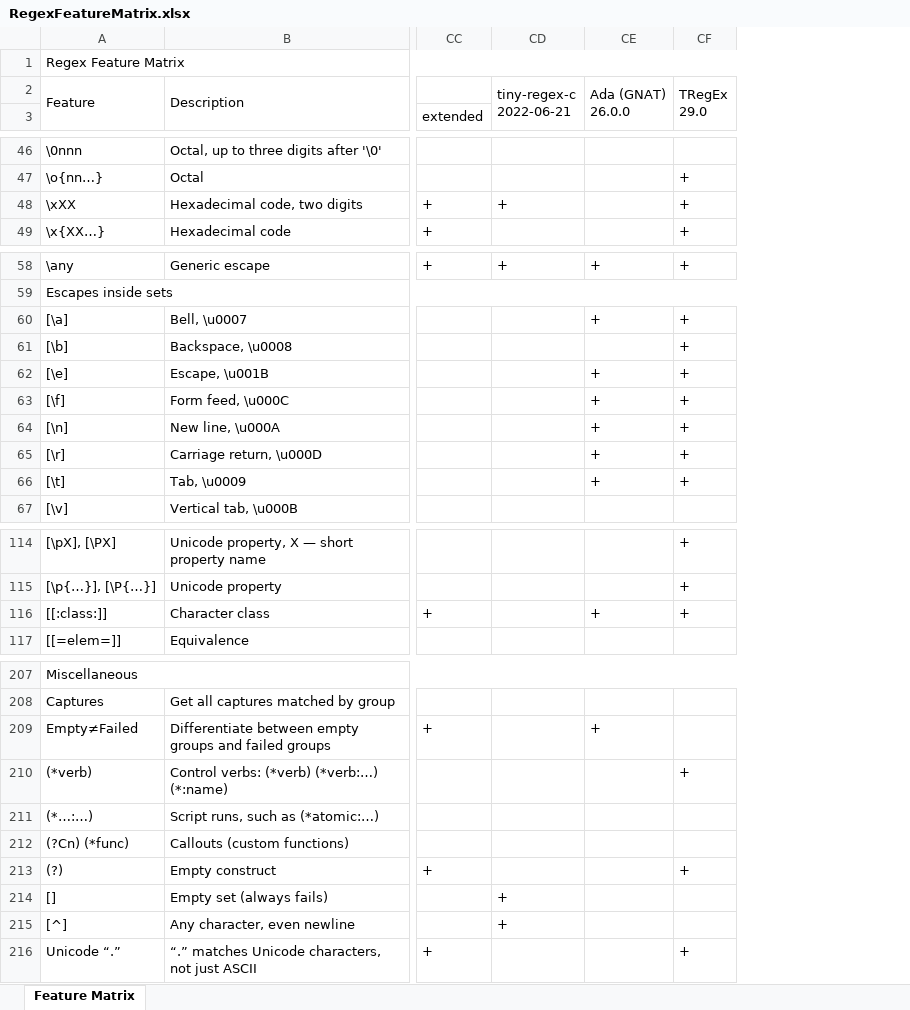
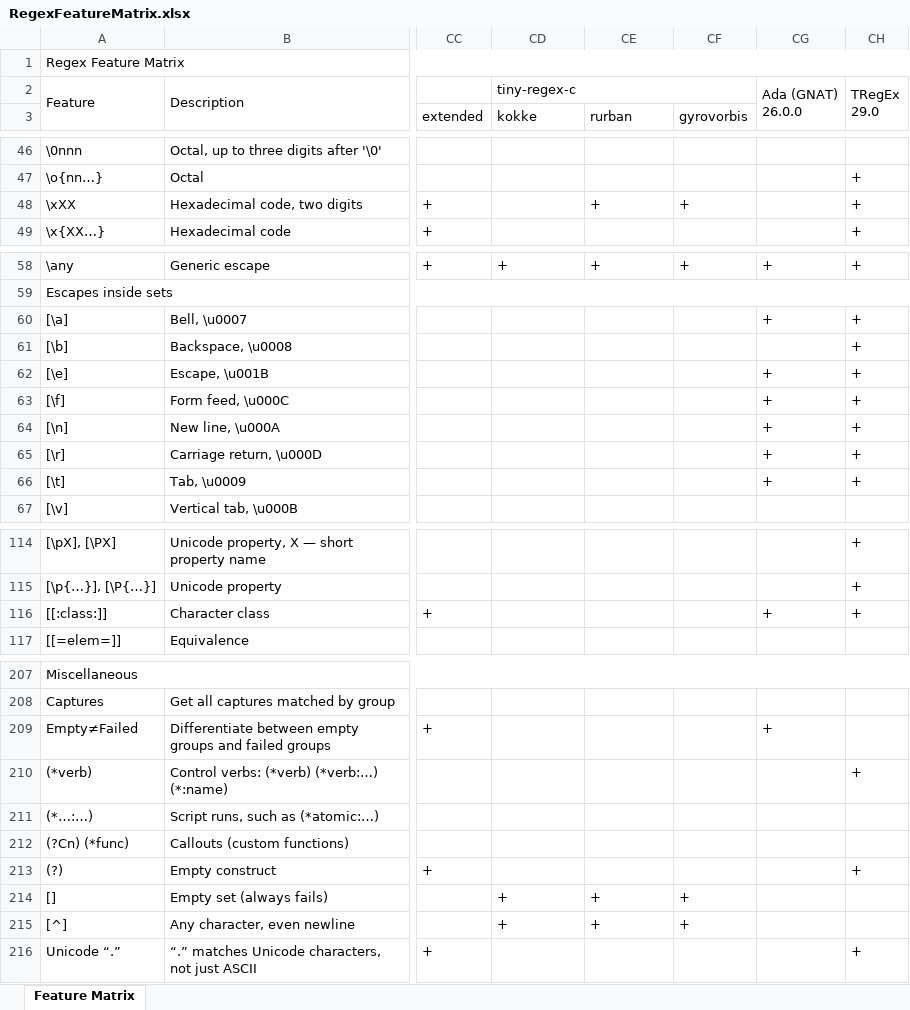
Before and after one commit to Viorel/RegExpress, an Excel workbook: RegexFeatureMatrix.xlsx, sheet Feature Matrix, drawn as a sheet; only a part is shown, gaps mark what is left out; values as stored, in another font and other column widths than the file's, no cell formats; removed rows and columns are numbered as before the commit, all else as after; ↵ is a line break in a cell; the diff covers the shown part only; the diff names each change by its address in the sheet, - before the commit and + after, or states it on an @@ line.

Commit message:
Review 'tiny-regex-c'.

```diff
--- a/RegexFeatureMatrix.xlsx (sheet Feature Matrix)
+++ b/RegexFeatureMatrix.xlsx (sheet Feature Matrix)
+column CF (gyrovorbis), row 48: +; row 58: +; rows 214-215: + | +
+column CG, row 2: Ada (GNAT) ↵ 26.0.0; rows 58-66: + |  | + |  | + | + | + | + | +; row 116: +; row 209: +
-CD2 (kokke): tiny-regex-c ↵ 2022-06-21
+CD2 (kokke): tiny-regex-c
-CD2:CD3 merged
+CD2:CF2 merged
-CE2 (rurban): Ada (GNAT) ↵ 26.0.0
+CE2 (rurban): (empty)
-CE2:CE3 merged
-CD3: (empty)
+CD3: kokke
-CE3: (empty)
+CE3: rurban
-CD48 (kokke): +
+CD48 (kokke): (empty)
-CE48 (rurban): (empty)
+CE48 (rurban): +
-CE60 (rurban): +
+CE60 (rurban): (empty)
-CE62:CE66 (rurban): +
+CE62:CE66 (rurban): (empty)
-CE116 (rurban): +
+CE116 (rurban): (empty)
-CE209 (rurban): +
+CE209 (rurban): (empty)
-CE214:CE215 (rurban): (empty)
+CE214:CE215 (rurban): +
```
Also changed, not shown: 18 edited cells elsewhere in this sheet, cell formats, 35 other files.
